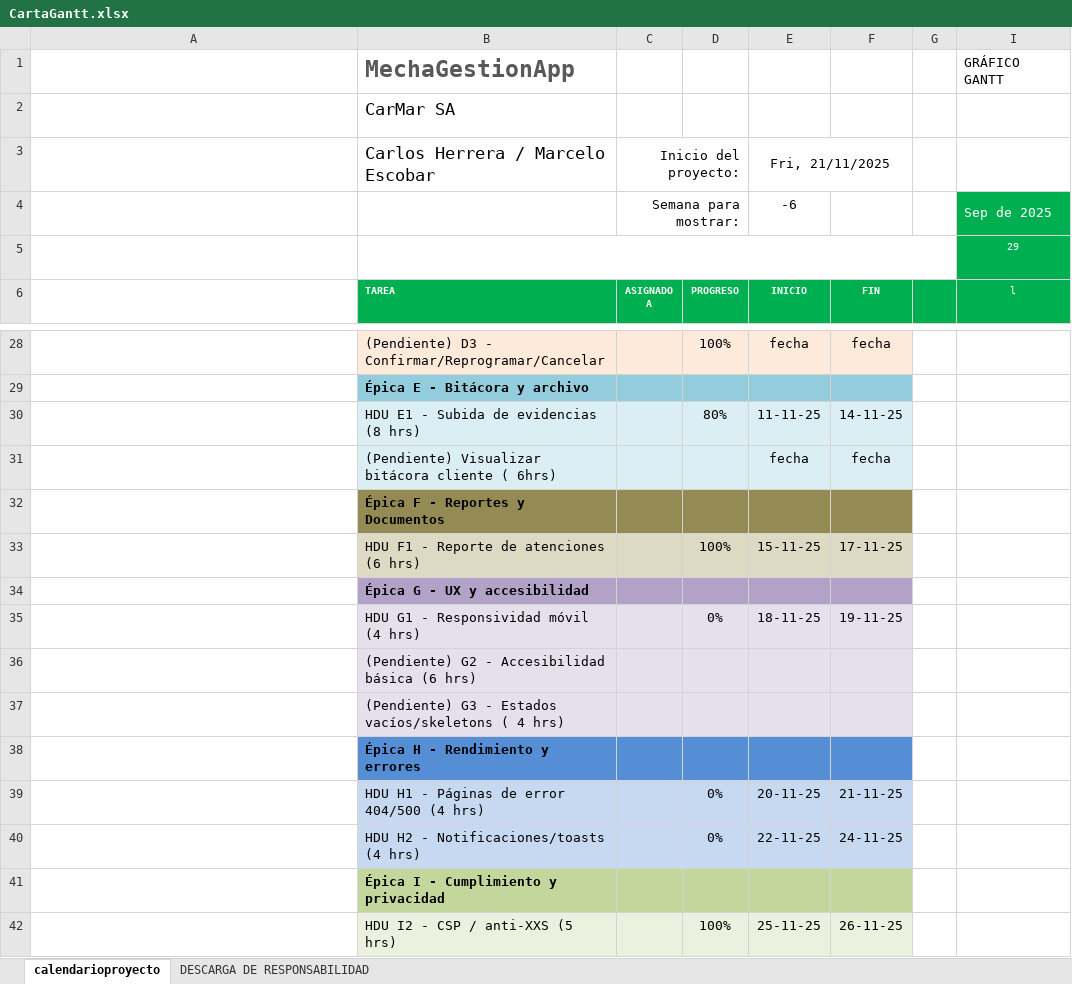
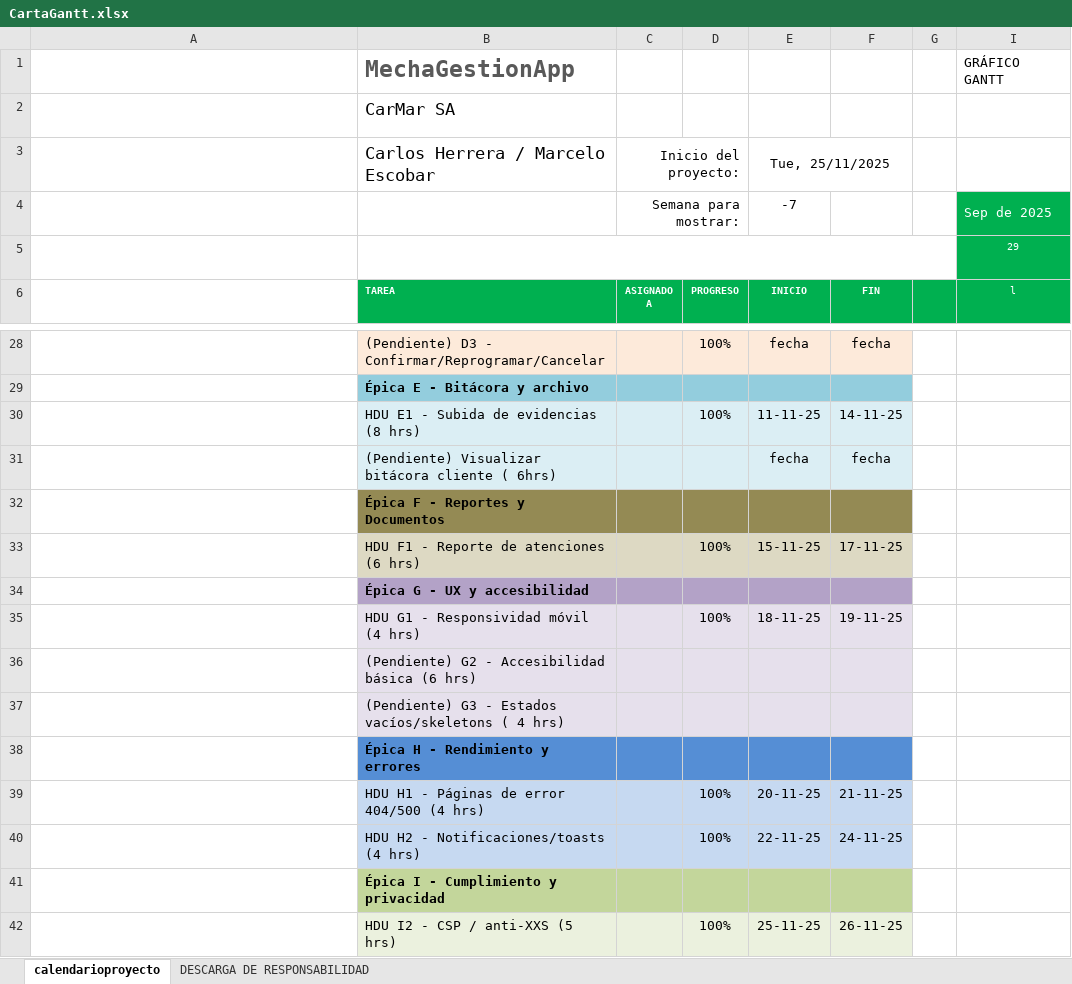
Before and after one commit to Sythrex/Capstone_grupo_4, an Excel workbook: Fase 1/Evidencias Grupales/CartaGantt.xlsx, sheet calendarioproyecto, drawn as a sheet; only a part is shown, gaps mark what is left out; long unchanged cells end in …; values as stored, in another font and other column widths than the file's, no borders; conditional formats not drawn; the diff names each change by its address in the sheet, - before the commit and + after, or states it on an @@ line.

```diff
--- a/Fase 1/Evidencias Grupales/CartaGantt.xlsx (sheet calendarioproyecto)
+++ b/Fase 1/Evidencias Grupales/CartaGantt.xlsx (sheet calendarioproyecto)
-E3: Fri, 21/11/2025
+E3: Tue, 25/11/2025
-E4: -6
+E4: -7
-D30: 80%
+D30: 100%
-D35: 0%
+D35: 100%
-D39:D40: 0%
+D39:D40: 100%
```
Also changed, not shown: 11 other files.
